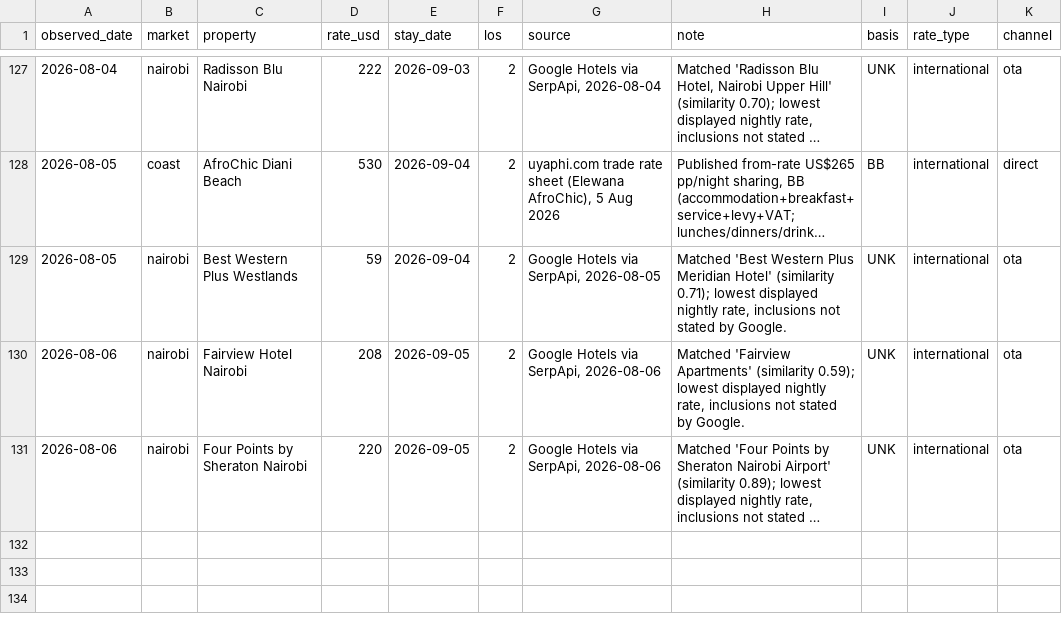
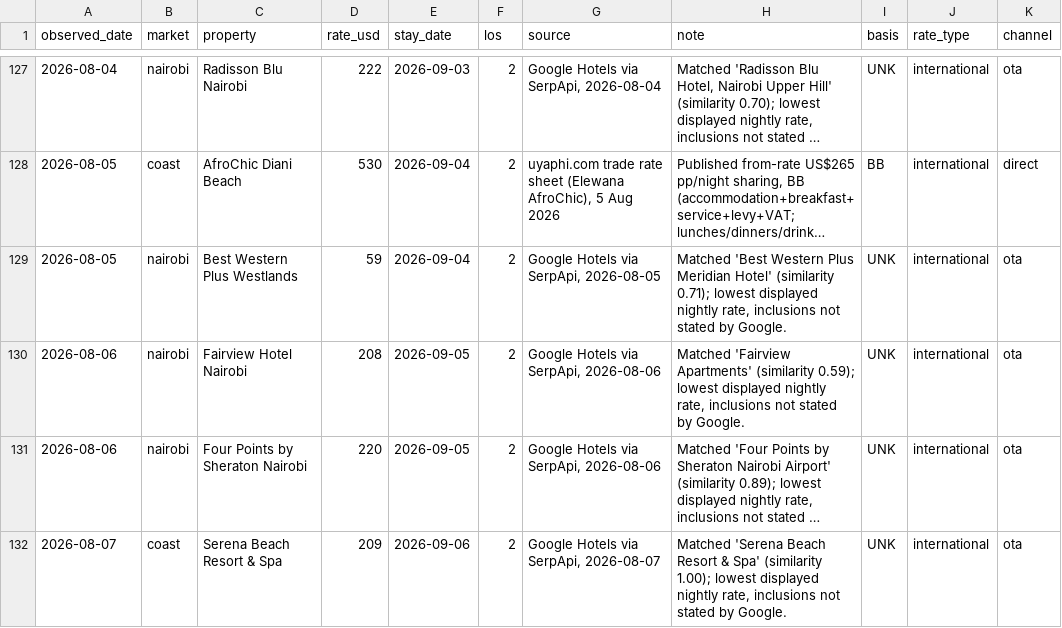
Before and after one commit to ogcollyns-creator/ea-hospitality-pulse, a CSV file: rates/observations.csv, drawn as a sheet; only a part is shown, gaps mark what is left out; long unchanged cells end in …; the diff names each change by its address in the sheet, - before the commit and + after, or states it on an @@ line.

Commit message:
Rate & reputation pull 2026-08-07 08:37 UTC

```diff
--- a/rates/observations.csv
+++ b/rates/observations.csv
+row 132: 2026-08-07 | coast | Serena Beach Resort & Spa | 209 | 2026-09-06 | 2 | Google Hotels via SerpApi, 2026-08-07 | Matched 'Serena Beach Resort & Spa' (similarity 1.00); lowest displayed nightly rate, inclusions not stated by Google. | UNK | international | ota
```
Also changed, not shown: 2 other files.
